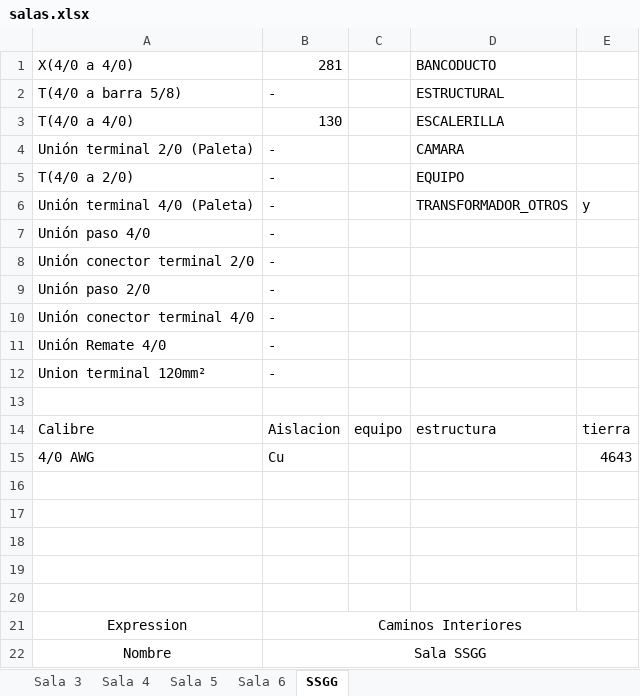
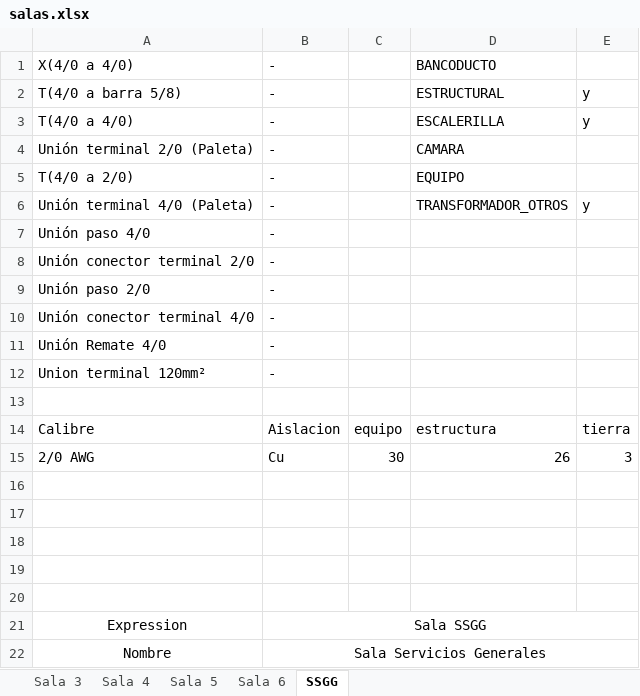
Before and after one commit to viceaperez/Protocol_Workshop, an Excel workbook: wksp_grnd/res/salas.xlsx, sheet SSGG, drawn as a sheet; values as stored, in another font and other column widths than the file's, no borders; removed rows and columns are numbered as before the commit, all else as after; the diff names each change by its address in the sheet, - before the commit and + after, or states it on an @@ line.

```diff
--- a/wksp_grnd/res/salas.xlsx (sheet SSGG)
+++ b/wksp_grnd/res/salas.xlsx (sheet SSGG)
-B1: 281
+B1: -
-E2:E3: (empty)
+E2:E3: y
-B3: 130
+B3: -
-row 15: 4/0 AWG | Cu |  |  | 4643
+row 15: 2/0 AWG | Cu | 30 | 26 | 3
-B21: Caminos Interiores
+B21: Sala SSGG
-B22: Sala SSGG
+B22: Sala Servicios Generales
```
Also changed, not shown: sheet Sala 3, sheet Sala 4, sheet Sala 5, sheet Sala 6, wksp_ce/res/LOG Protocolos Canalizado MMI.xlsx, wksp_ce/res/salas.xlsx, 18 other files.
